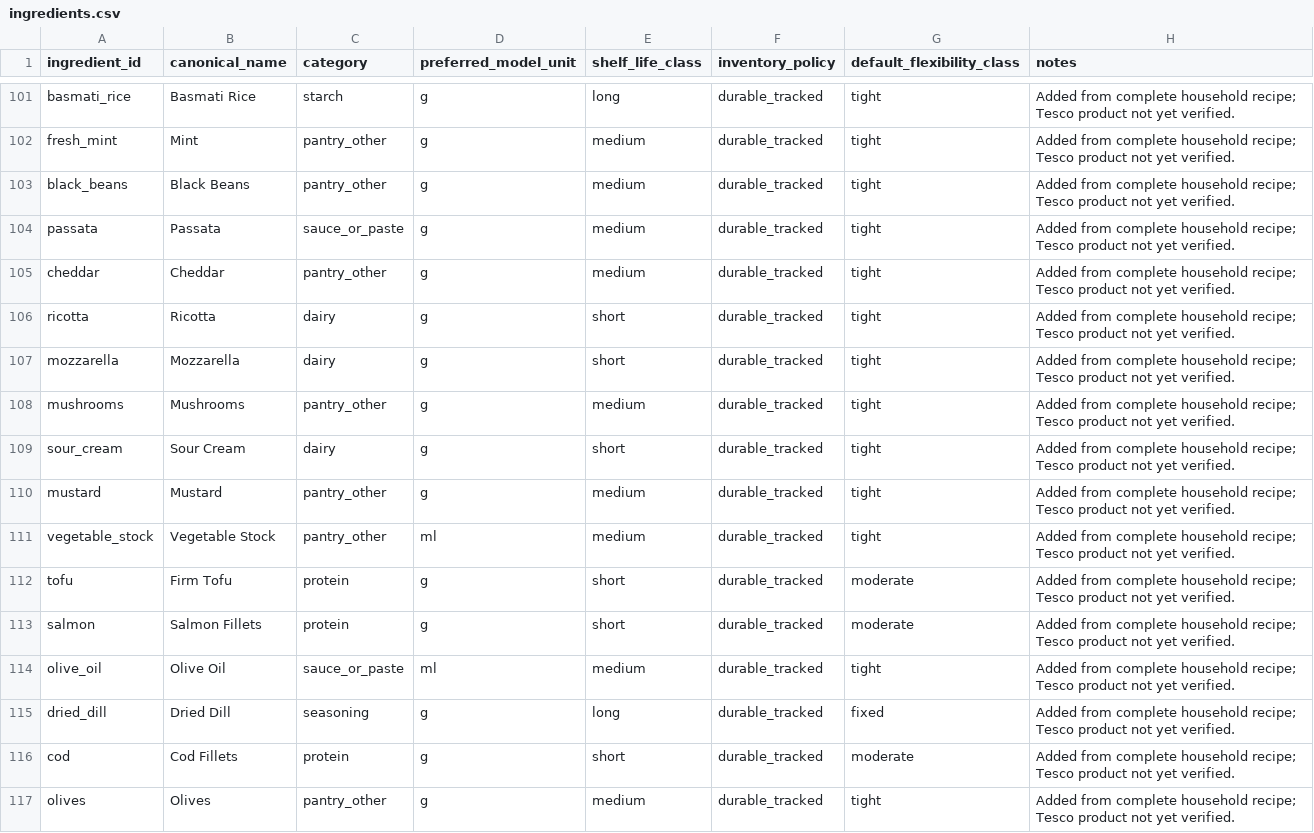
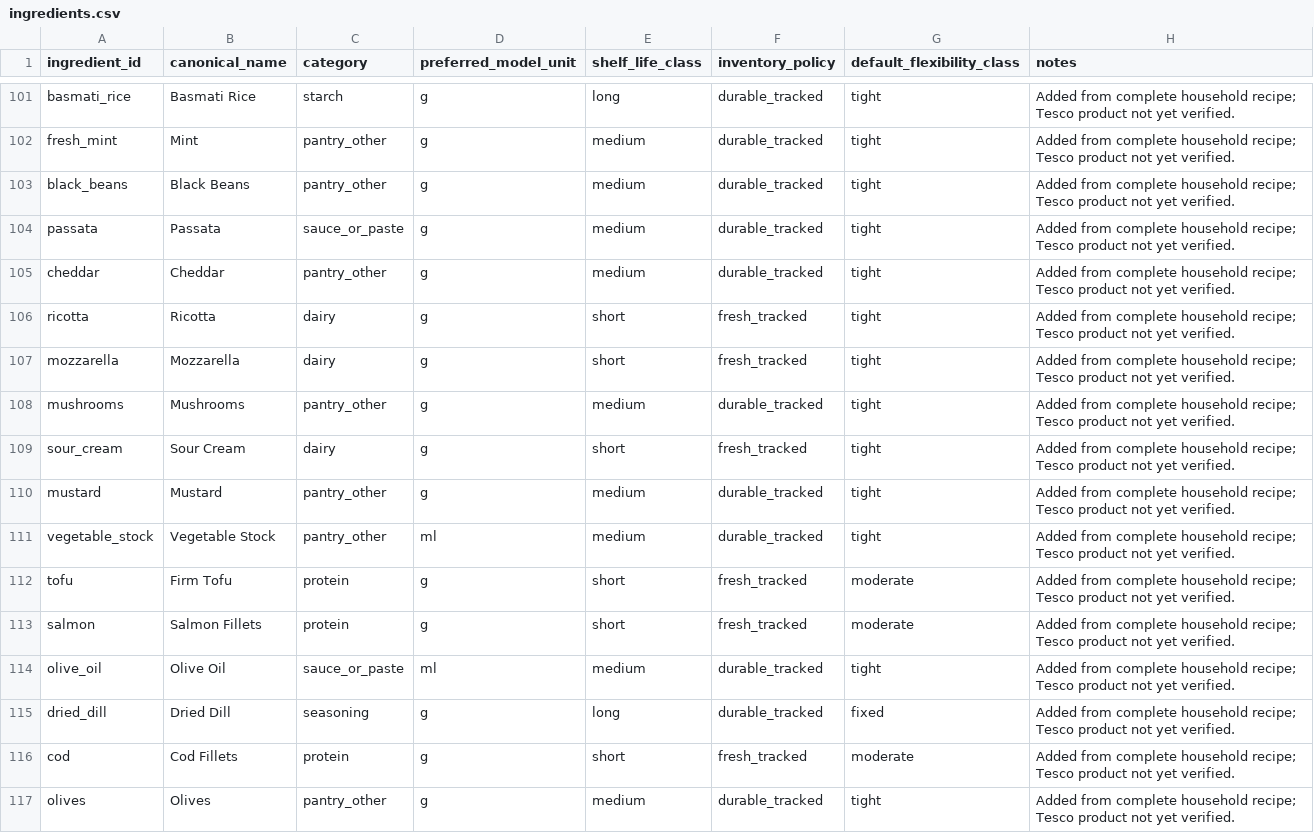
Before and after one commit to hassambashir/grocery-optimiser, a CSV file: data/ingredients.csv, drawn as a sheet; only a part is shown, gaps mark what is left out; the diff covers the shown part only.

Commit message:
Correct fresh inventory tracking for short-life meat fish dairy and tofu

```diff
--- a/data/ingredients.csv
+++ b/data/ingredients.csv
@@ -105,13 +105,13 @@ ingredient_id,canonical_name,category,preferred_model_unit,shelf_life_class,inve
 "cheddar","Cheddar","pantry_other","g","medium","durable_tracked","tight","Added from complete household recipe; Tesco product not yet verified."
-"ricotta","Ricotta","dairy","g","short","durable_tracked","tight","Added from complete household recipe; Tesco product not yet verified."
-"mozzarella","Mozzarella","dairy","g","short","durable_tracked","tight","Added from complete household recipe; Tesco product not yet verified."
+"ricotta","Ricotta","dairy","g","short","fresh_tracked","tight","Added from complete household recipe; Tesco product not yet verified."
+"mozzarella","Mozzarella","dairy","g","short","fresh_tracked","tight","Added from complete household recipe; Tesco product not yet verified."
 "mushrooms","Mushrooms","pantry_other","g","medium","durable_tracked","tight","Added from complete household recipe; Tesco product not yet verified."
-"sour_cream","Sour Cream","dairy","g","short","durable_tracked","tight","Added from complete household recipe; Tesco product not yet verified."
+"sour_cream","Sour Cream","dairy","g","short","fresh_tracked","tight","Added from complete household recipe; Tesco product not yet verified."
 "mustard","Mustard","pantry_other","g","medium","durable_tracked","tight","Added from complete household recipe; Tesco product not yet verified."
 "vegetable_stock","Vegetable Stock","pantry_other","ml","medium","durable_tracked","tight","Added from complete household recipe; Tesco product not yet verified."
-"tofu","Firm Tofu","protein","g","short","durable_tracked","moderate","Added from complete household recipe; Tesco product not yet verified."
-"salmon","Salmon Fillets","protein","g","short","durable_tracked","moderate","Added from complete household recipe; Tesco product not yet verified."
+"tofu","Firm Tofu","protein","g","short","fresh_tracked","moderate","Added from complete household recipe; Tesco product not yet verified."
+"salmon","Salmon Fillets","protein","g","short","fresh_tracked","moderate","Added from complete household recipe; Tesco product not yet verified."
 "olive_oil","Olive Oil","sauce_or_paste","ml","medium","durable_tracked","tight","Added from complete household recipe; Tesco product not yet verified."
 "dried_dill","Dried Dill","seasoning","g","long","durable_tracked","fixed","Added from complete household recipe; Tesco product not yet verified."
-"cod","Cod Fillets","protein","g","short","durable_tracked","moderate","Added from complete household recipe; Tesco product not yet verified."
+"cod","Cod Fillets","protein","g","short","fresh_tracked","moderate","Added from complete household recipe; Tesco product not yet verified."
 "olives","Olives","pantry_other","g","medium","durable_tracked","tight","Added from complete household recipe; Tesco product not yet verified."
```
Also changed, not shown: 10 edited cells elsewhere in this file.
